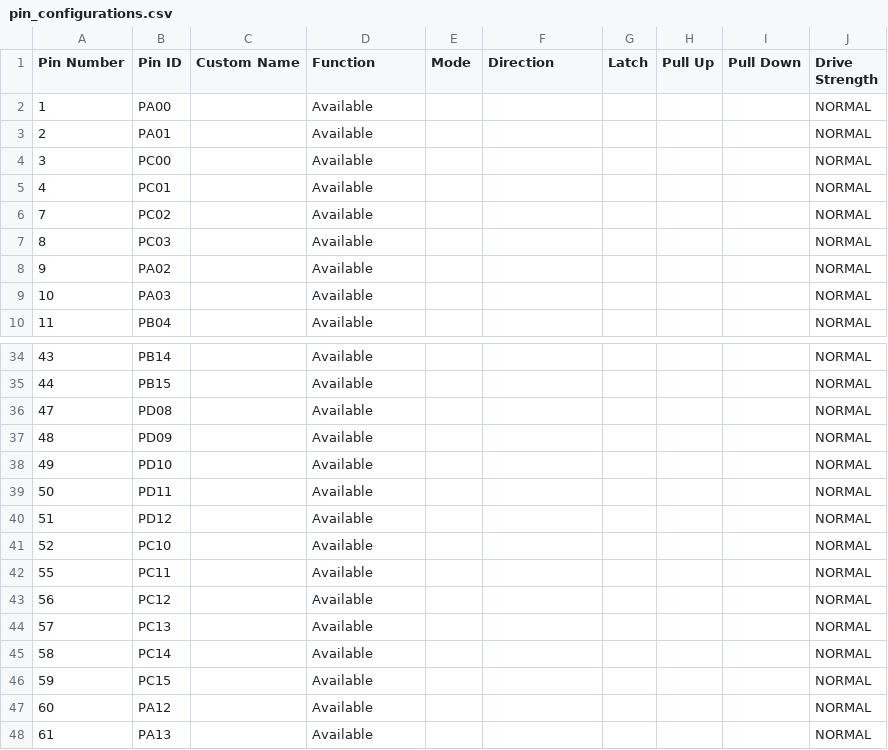
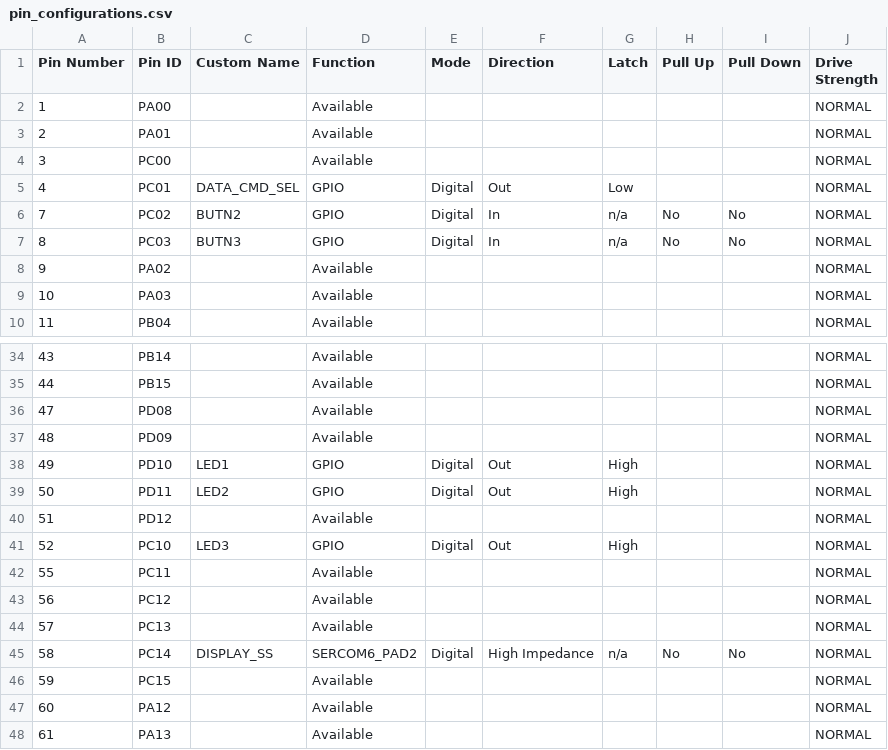
Before and after one commit to gbarnett2025/MPLABX_E54_example, a CSV file: src/config/default/pin_configurations.csv, drawn as a sheet; only a part is shown, gaps mark what is left out; the diff covers the shown part only.

```diff
--- a/src/config/default/pin_configurations.csv
+++ b/src/config/default/pin_configurations.csv
@@ -4,5 +4,5 @@ Pin Number,Pin ID,Custom Name,Function,Mode, Direction,Latch,Pull Up,Pull Down,D
 3,PC00,,Available,,,,,,NORMAL
-4,PC01,,Available,,,,,,NORMAL
-7,PC02,,Available,,,,,,NORMAL
-8,PC03,,Available,,,,,,NORMAL
+4,PC01,DATA_CMD_SEL,GPIO,Digital,Out,Low,,,NORMAL
+7,PC02,BUTN2,GPIO,Digital,In,n/a,No,No,NORMAL
+8,PC03,BUTN3,GPIO,Digital,In,n/a,No,No,NORMAL
 9,PA02,,Available,,,,,,NORMAL
@@ -37,6 +37,6 @@ Pin Number,Pin ID,Custom Name,Function,Mode, Direction,Latch,Pull Up,Pull Down,D
 48,PD09,,Available,,,,,,NORMAL
-49,PD10,,Available,,,,,,NORMAL
-50,PD11,,Available,,,,,,NORMAL
+49,PD10,LED1,GPIO,Digital,Out,High,,,NORMAL
+50,PD11,LED2,GPIO,Digital,Out,High,,,NORMAL
 51,PD12,,Available,,,,,,NORMAL
-52,PC10,,Available,,,,,,NORMAL
+52,PC10,LED3,GPIO,Digital,Out,High,,,NORMAL
 55,PC11,,Available,,,,,,NORMAL
@@ -44,3 +44,3 @@ Pin Number,Pin ID,Custom Name,Function,Mode, Direction,Latch,Pull Up,Pull Down,D
 57,PC13,,Available,,,,,,NORMAL
-58,PC14,,Available,,,,,,NORMAL
+58,PC14,DISPLAY_SS,SERCOM6_PAD2,Digital,High Impedance,n/a,No,No,NORMAL
 59,PC15,,Available,,,,,,NORMAL
```
Also changed, not shown: 26 edited cells elsewhere in this file, 21 other files.
